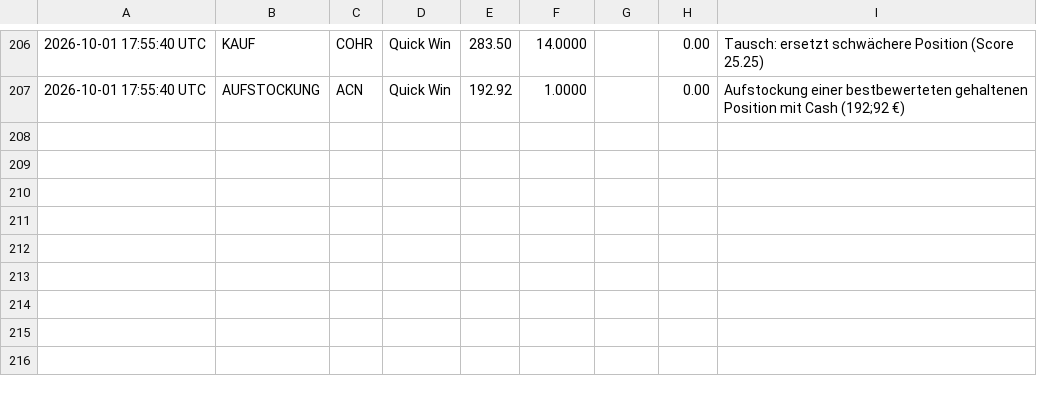
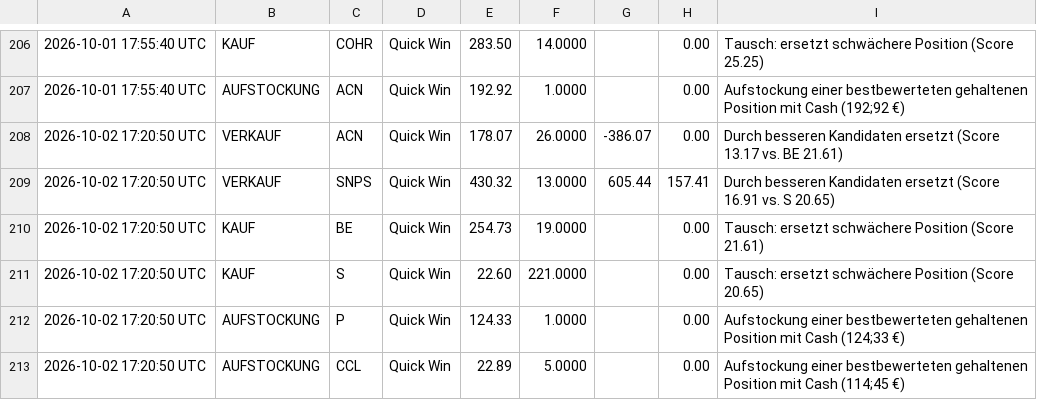
Before and after one commit to heyneca-stack/quantflow-dashboard, a CSV file: trade_log.csv, drawn as a sheet; only a part is shown, gaps mark what is left out; the diff names each change by its address in the sheet, - before the commit and + after, or states it on an @@ line.

```diff
--- a/trade_log.csv
+++ b/trade_log.csv
+row 208: 2026-10-02 17:20:50 UTC | VERKAUF | ACN | Quick Win | 178.07 | 26.0000 | -386.07 | 0.00 | Durch besseren Kandidaten ersetzt (Score 13.17 vs. BE 21.61)
+row 209: 2026-10-02 17:20:50 UTC | VERKAUF | SNPS | Quick Win | 430.32 | 13.0000 | 605.44 | 157.41 | Durch besseren Kandidaten ersetzt (Score 16.91 vs. S 20.65)
+row 210: 2026-10-02 17:20:50 UTC | KAUF | BE | Quick Win | 254.73 | 19.0000 |  | 0.00 | Tausch: ersetzt schwächere Position (Score 21.61)
+row 211: 2026-10-02 17:20:50 UTC | KAUF | S | Quick Win | 22.60 | 221.0000 |  | 0.00 | Tausch: ersetzt schwächere Position (Score 20.65)
+row 212: 2026-10-02 17:20:50 UTC | AUFSTOCKUNG | P | Quick Win | 124.33 | 1.0000 |  | 0.00 | Aufstockung einer bestbewerteten gehaltenen Position mit Cash (124;33 €)
+row 213: 2026-10-02 17:20:50 UTC | AUFSTOCKUNG | CCL | Quick Win | 22.89 | 5.0000 |  | 0.00 | Aufstockung einer bestbewerteten gehaltenen Position mit Cash (114;45 €)
```
Also changed, not shown: portfolio_log.csv, 3 other files.
